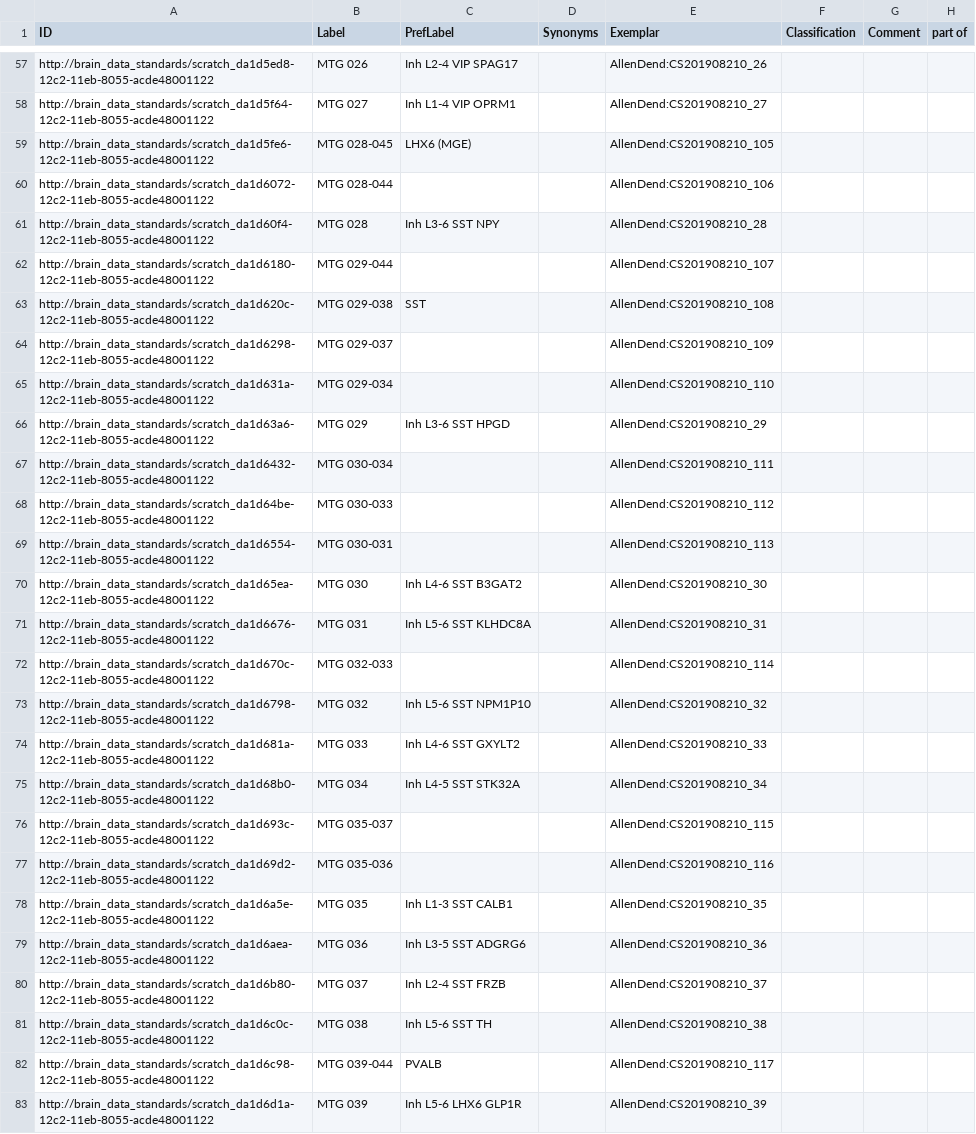
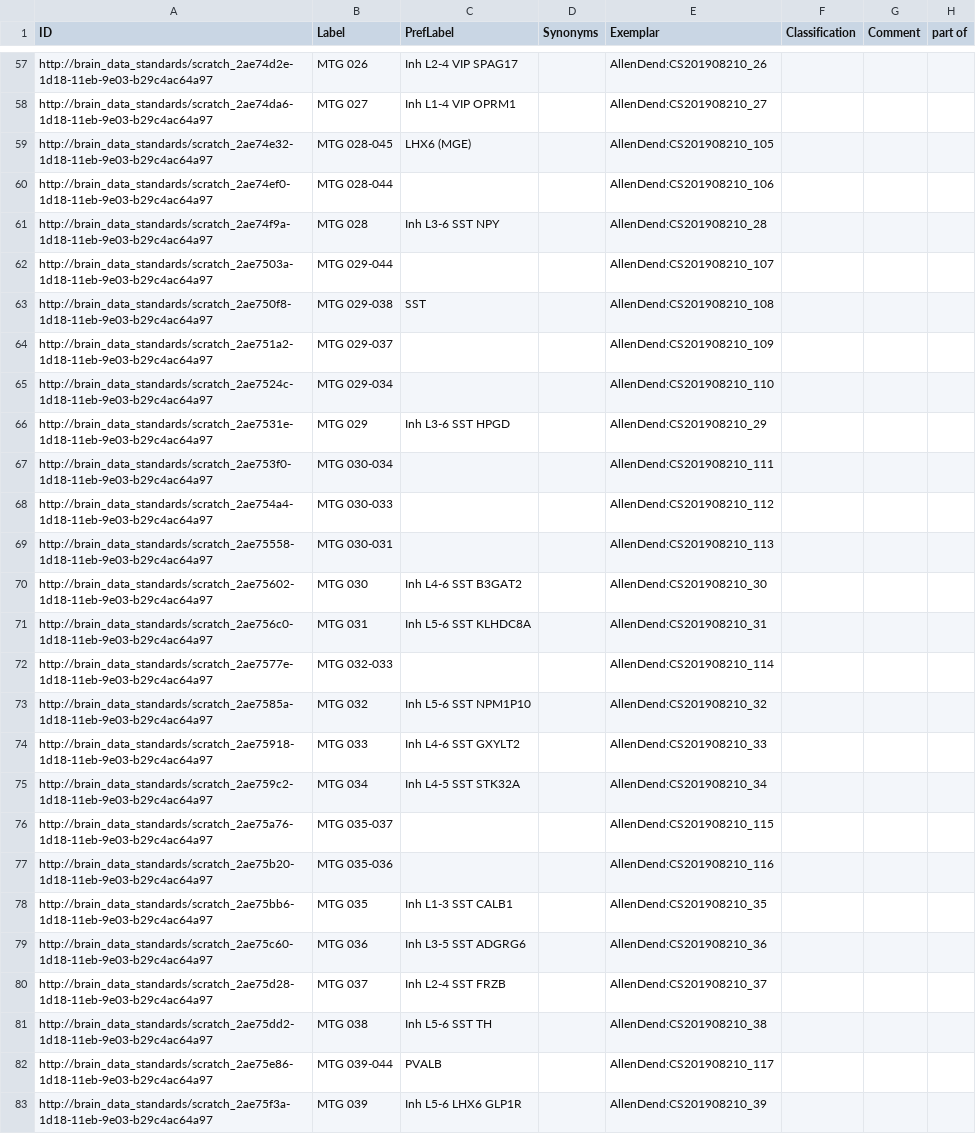
Before and after one commit to obophenotype/brain_data_standards_ontologies, a TSV file: scratch/CCN201908210_class_curated.tsv, drawn as a sheet; only a part is shown, gaps mark what is left out; the diff covers the shown part only; the diff names each change by its address in the sheet, - before the commit and + after, or states it on an @@ line.

```diff
--- a/scratch/CCN201908210_class_curated.tsv
+++ b/scratch/CCN201908210_class_curated.tsv
-A57 (ID): http://brain_data_standards/scratch_da1d5ed8-12c2-11eb-8055-acde48001122
+A57 (ID): http://brain_data_standards/scratch_2ae74d2e-1d18-11eb-9e03-b29c4ac64a97
-A58 (ID): http://brain_data_standards/scratch_da1d5f64-12c2-11eb-8055-acde48001122
+A58 (ID): http://brain_data_standards/scratch_2ae74da6-1d18-11eb-9e03-b29c4ac64a97
-A59 (ID): http://brain_data_standards/scratch_da1d5fe6-12c2-11eb-8055-acde48001122
+A59 (ID): http://brain_data_standards/scratch_2ae74e32-1d18-11eb-9e03-b29c4ac64a97
-A60 (ID): http://brain_data_standards/scratch_da1d6072-12c2-11eb-8055-acde48001122
+A60 (ID): http://brain_data_standards/scratch_2ae74ef0-1d18-11eb-9e03-b29c4ac64a97
-A61 (ID): http://brain_data_standards/scratch_da1d60f4-12c2-11eb-8055-acde48001122
+A61 (ID): http://brain_data_standards/scratch_2ae74f9a-1d18-11eb-9e03-b29c4ac64a97
-A62 (ID): http://brain_data_standards/scratch_da1d6180-12c2-11eb-8055-acde48001122
+A62 (ID): http://brain_data_standards/scratch_2ae7503a-1d18-11eb-9e03-b29c4ac64a97
-A63 (ID): http://brain_data_standards/scratch_da1d620c-12c2-11eb-8055-acde48001122
+A63 (ID): http://brain_data_standards/scratch_2ae750f8-1d18-11eb-9e03-b29c4ac64a97
-A64 (ID): http://brain_data_standards/scratch_da1d6298-12c2-11eb-8055-acde48001122
+A64 (ID): http://brain_data_standards/scratch_2ae751a2-1d18-11eb-9e03-b29c4ac64a97
-A65 (ID): http://brain_data_standards/scratch_da1d631a-12c2-11eb-8055-acde48001122
+A65 (ID): http://brain_data_standards/scratch_2ae7524c-1d18-11eb-9e03-b29c4ac64a97
-A66 (ID): http://brain_data_standards/scratch_da1d63a6-12c2-11eb-8055-acde48001122
+A66 (ID): http://brain_data_standards/scratch_2ae7531e-1d18-11eb-9e03-b29c4ac64a97
-A67 (ID): http://brain_data_standards/scratch_da1d6432-12c2-11eb-8055-acde48001122
+A67 (ID): http://brain_data_standards/scratch_2ae753f0-1d18-11eb-9e03-b29c4ac64a97
-A68 (ID): http://brain_data_standards/scratch_da1d64be-12c2-11eb-8055-acde48001122
+A68 (ID): http://brain_data_standards/scratch_2ae754a4-1d18-11eb-9e03-b29c4ac64a97
-A69 (ID): http://brain_data_standards/scratch_da1d6554-12c2-11eb-8055-acde48001122
+A69 (ID): http://brain_data_standards/scratch_2ae75558-1d18-11eb-9e03-b29c4ac64a97
-A70 (ID): http://brain_data_standards/scratch_da1d65ea-12c2-11eb-8055-acde48001122
+A70 (ID): http://brain_data_standards/scratch_2ae75602-1d18-11eb-9e03-b29c4ac64a97
-A71 (ID): http://brain_data_standards/scratch_da1d6676-12c2-11eb-8055-acde48001122
+A71 (ID): http://brain_data_standards/scratch_2ae756c0-1d18-11eb-9e03-b29c4ac64a97
-A72 (ID): http://brain_data_standards/scratch_da1d670c-12c2-11eb-8055-acde48001122
+A72 (ID): http://brain_data_standards/scratch_2ae7577e-1d18-11eb-9e03-b29c4ac64a97
-A73 (ID): http://brain_data_standards/scratch_da1d6798-12c2-11eb-8055-acde48001122
+A73 (ID): http://brain_data_standards/scratch_2ae7585a-1d18-11eb-9e03-b29c4ac64a97
-A74 (ID): http://brain_data_standards/scratch_da1d681a-12c2-11eb-8055-acde48001122
+A74 (ID): http://brain_data_standards/scratch_2ae75918-1d18-11eb-9e03-b29c4ac64a97
-A75 (ID): http://brain_data_standards/scratch_da1d68b0-12c2-11eb-8055-acde48001122
+A75 (ID): http://brain_data_standards/scratch_2ae759c2-1d18-11eb-9e03-b29c4ac64a97
-A76 (ID): http://brain_data_standards/scratch_da1d693c-12c2-11eb-8055-acde48001122
+A76 (ID): http://brain_data_standards/scratch_2ae75a76-1d18-11eb-9e03-b29c4ac64a97
-A77 (ID): http://brain_data_standards/scratch_da1d69d2-12c2-11eb-8055-acde48001122
+A77 (ID): http://brain_data_standards/scratch_2ae75b20-1d18-11eb-9e03-b29c4ac64a97
-A78 (ID): http://brain_data_standards/scratch_da1d6a5e-12c2-11eb-8055-acde48001122
+A78 (ID): http://brain_data_standards/scratch_2ae75bb6-1d18-11eb-9e03-b29c4ac64a97
-A79 (ID): http://brain_data_standards/scratch_da1d6aea-12c2-11eb-8055-acde48001122
+A79 (ID): http://brain_data_standards/scratch_2ae75c60-1d18-11eb-9e03-b29c4ac64a97
-A80 (ID): http://brain_data_standards/scratch_da1d6b80-12c2-11eb-8055-acde48001122
+A80 (ID): http://brain_data_standards/scratch_2ae75d28-1d18-11eb-9e03-b29c4ac64a97
-A81 (ID): http://brain_data_standards/scratch_da1d6c0c-12c2-11eb-8055-acde48001122
+A81 (ID): http://brain_data_standards/scratch_2ae75dd2-1d18-11eb-9e03-b29c4ac64a97
-A82 (ID): http://brain_data_standards/scratch_da1d6c98-12c2-11eb-8055-acde48001122
+A82 (ID): http://brain_data_standards/scratch_2ae75e86-1d18-11eb-9e03-b29c4ac64a97
-A83 (ID): http://brain_data_standards/scratch_da1d6d1a-12c2-11eb-8055-acde48001122
+A83 (ID): http://brain_data_standards/scratch_2ae75f3a-1d18-11eb-9e03-b29c4ac64a97
```
Also changed, not shown: 122 edited cells elsewhere in this file.
